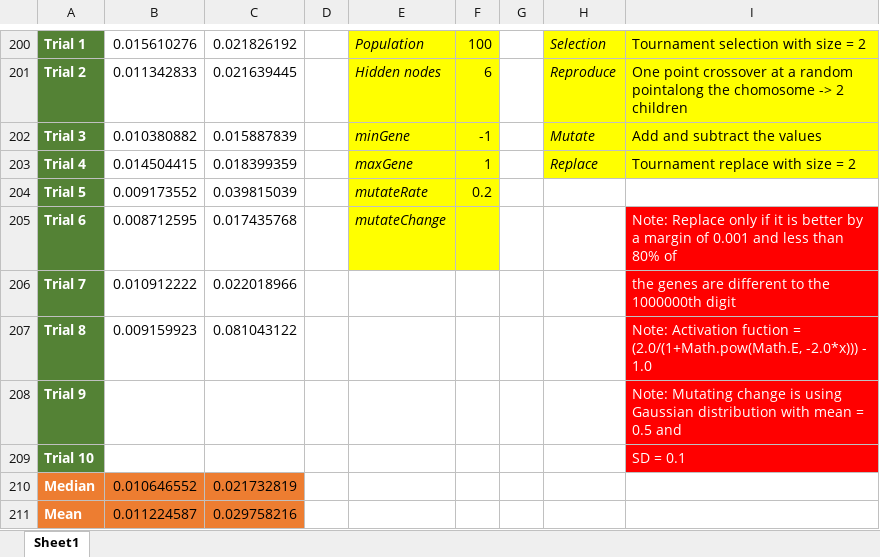
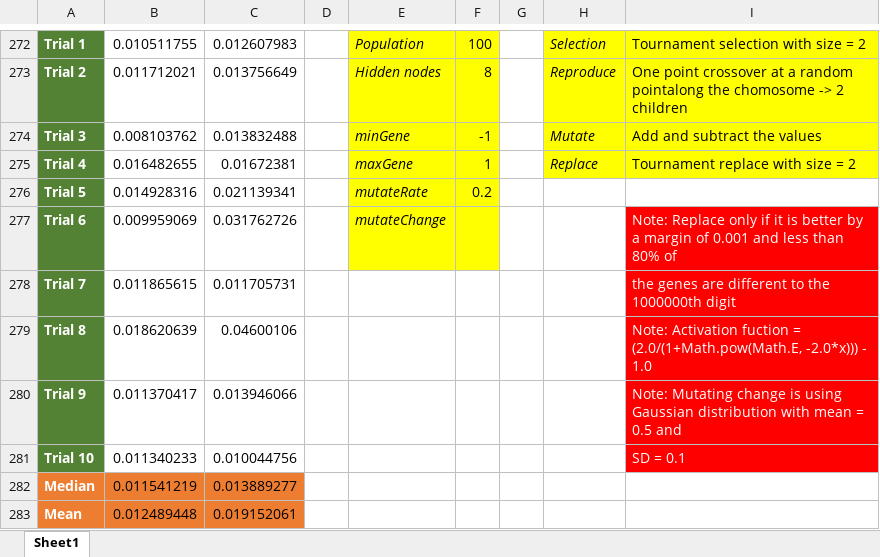
Before and after one commit to dimitar-hristov/MLP, an Excel workbook: Experiments.xlsx, sheet Sheet1, drawn as a sheet; only a part is shown, gaps mark what is left out; values as stored, in another font and other column widths than the file's, no borders; charts and pictures not drawn; addresses are those after the commit; the diff covers the shown part only; the diff names each change by its address in the sheet, - before the commit and + after, or states it on an @@ line.

```diff
--- a/Experiments.xlsx (sheet Sheet1)
+++ b/Experiments.xlsx (sheet Sheet1)
-B272: 0.015610276
+B272: 0.010511755
-C272: 0.021826192
+C272: 0.012607983
-B273: 0.011342833
+B273: 0.011712021
-C273: 0.021639445
+C273: 0.013756649
-F273: 6
+F273: 8
-B274: 0.010380882
+B274: 0.008103762
-C274: 0.015887839
+C274: 0.013832488
-B275: 0.014504415
+B275: 0.016482655
-C275: 0.018399359
+C275: 0.01672381
-B276: 0.009173552
+B276: 0.014928316
-C276: 0.039815039
+C276: 0.021139341
-B277: 0.008712595
+B277: 0.009959069
-C277: 0.017435768
+C277: 0.031762726
-B278: 0.010912222
+B278: 0.011865615
-C278: 0.022018966
+C278: 0.011705731
-B279: 0.009159923
+B279: 0.018620639
-C279: 0.081043122
+C279: 0.04600106
-B280: (empty)
+B280: 0.011370417
-C280: (empty)
+C280: 0.013946066
-B281: (empty)
+B281: 0.011340233
-C281: (empty)
+C281: 0.010044756
-B282: 0.010646552
+B282: 0.011541219
-C282: 0.021732819
+C282: 0.013889277
-B283: 0.011224587
+B283: 0.012489448
-C283: 0.029758216
+C283: 0.019152061
```
Also changed, not shown: 32 added rows and 10 hidden or unhidden rows elsewhere in this sheet, hidden cells, charts or pictures, 52 other files.
